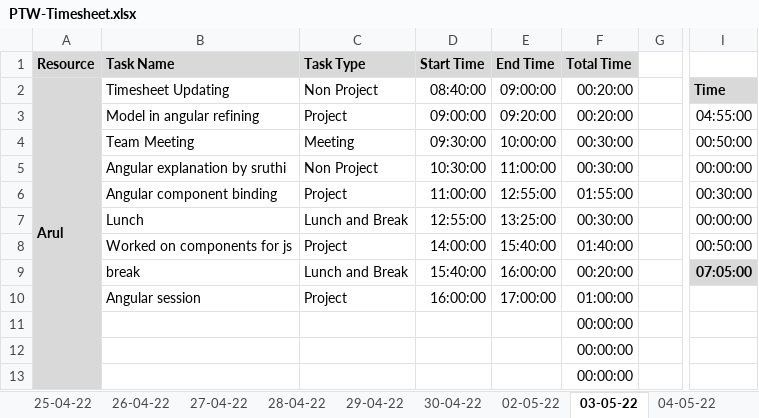
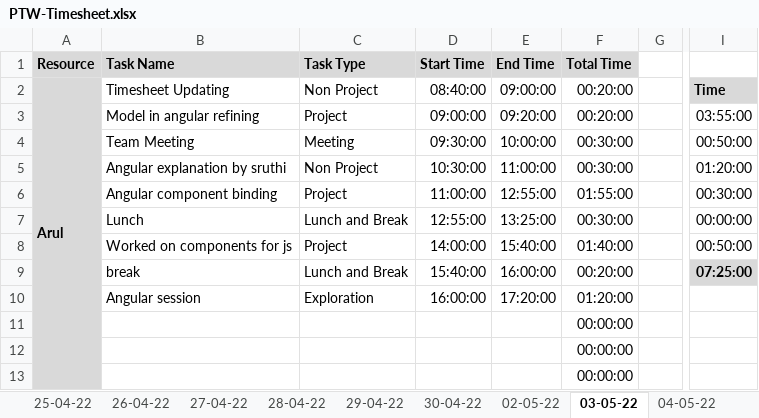
Before and after one commit to TEAM-EUPHORIA/TEAM-EUPHORIA-TMS, an Excel workbook: Process/Timesheet/PTW-Timesheet.xlsx, sheet 03-05-22, drawn as a sheet; only a part is shown, gaps mark what is left out; values as stored, in another font and other column widths than the file's, no borders; conditional formats not drawn; the diff names each change by its address in the sheet, - before the commit and + after, or states it on an @@ line.

```diff
--- a/Process/Timesheet/PTW-Timesheet.xlsx (sheet 03-05-22)
+++ b/Process/Timesheet/PTW-Timesheet.xlsx (sheet 03-05-22)
-I3: 04:55:00
+I3: 03:55:00
-I5: 00:00:00
+I5: 01:20:00
-I9: 07:05:00
+I9: 07:25:00
-C10 (Task Type): Project
+C10 (Task Type): Exploration
-E10 (End Time): 17:00:00
+E10 (End Time): 17:20:00
-F10 (Total Time): 01:00:00
+F10 (Total Time): 01:20:00
```
Also changed, not shown: sheet 30-04-22, sheet 04-05-22.
